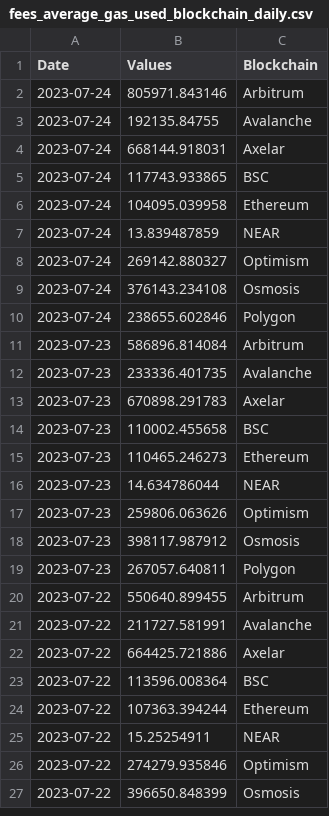
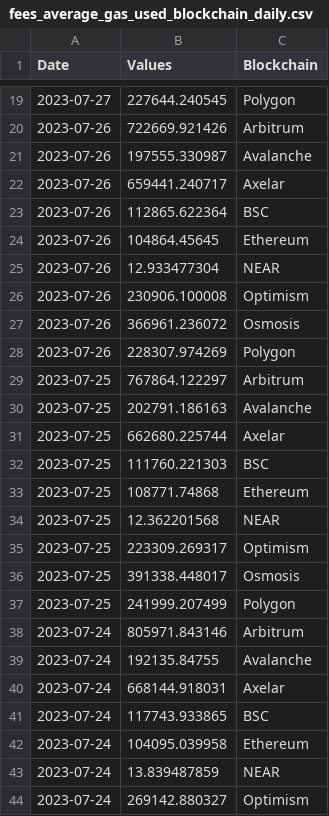
Before and after one commit to alitaslimi/outlier, a CSV file: data/fees_average_gas_used_blockchain_daily.csv, drawn as a sheet; only a part is shown, gaps mark what is left out; the shorter side is filled out with more unchanged rows; the diff covers the shown part only.

```diff
--- a/data/fees_average_gas_used_blockchain_daily.csv
+++ b/data/fees_average_gas_used_blockchain_daily.csv
@@ -2 +19,20 @@ Date,Values,Blockchain
+2023-07-27,227644.240545,Polygon
+2023-07-26,722669.921426,Arbitrum
+2023-07-26,197555.330987,Avalanche
+2023-07-26,659441.240717,Axelar
+2023-07-26,112865.622364,BSC
+2023-07-26,104864.45645,Ethereum
+2023-07-26,12.933477304,NEAR
+2023-07-26,230906.100008,Optimism
+2023-07-26,366961.236072,Osmosis
+2023-07-26,228307.974269,Polygon
+2023-07-25,767864.122297,Arbitrum
+2023-07-25,202791.186163,Avalanche
+2023-07-25,662680.225744,Axelar
+2023-07-25,111760.221303,BSC
+2023-07-25,108771.74868,Ethereum
+2023-07-25,12.362201568,NEAR
+2023-07-25,223309.269317,Optimism
+2023-07-25,391338.448017,Osmosis
+2023-07-25,241999.207499,Polygon
 2023-07-24,805971.843146,Arbitrum
```
Also changed, not shown: 17 added rows elsewhere in this file, data/fees_median_gas_used_blockchain_daily.csv, data/fees_total_gas_used_blockchain_daily.csv.
